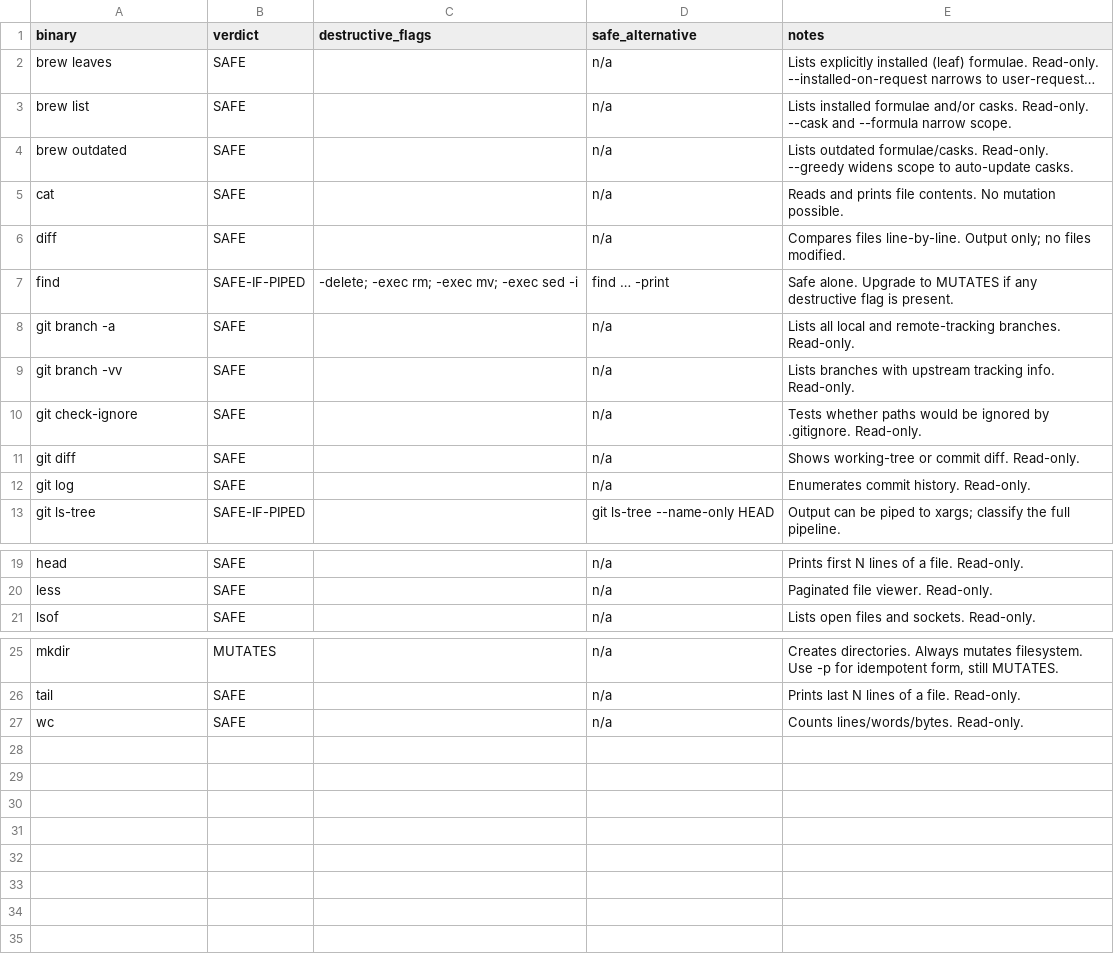
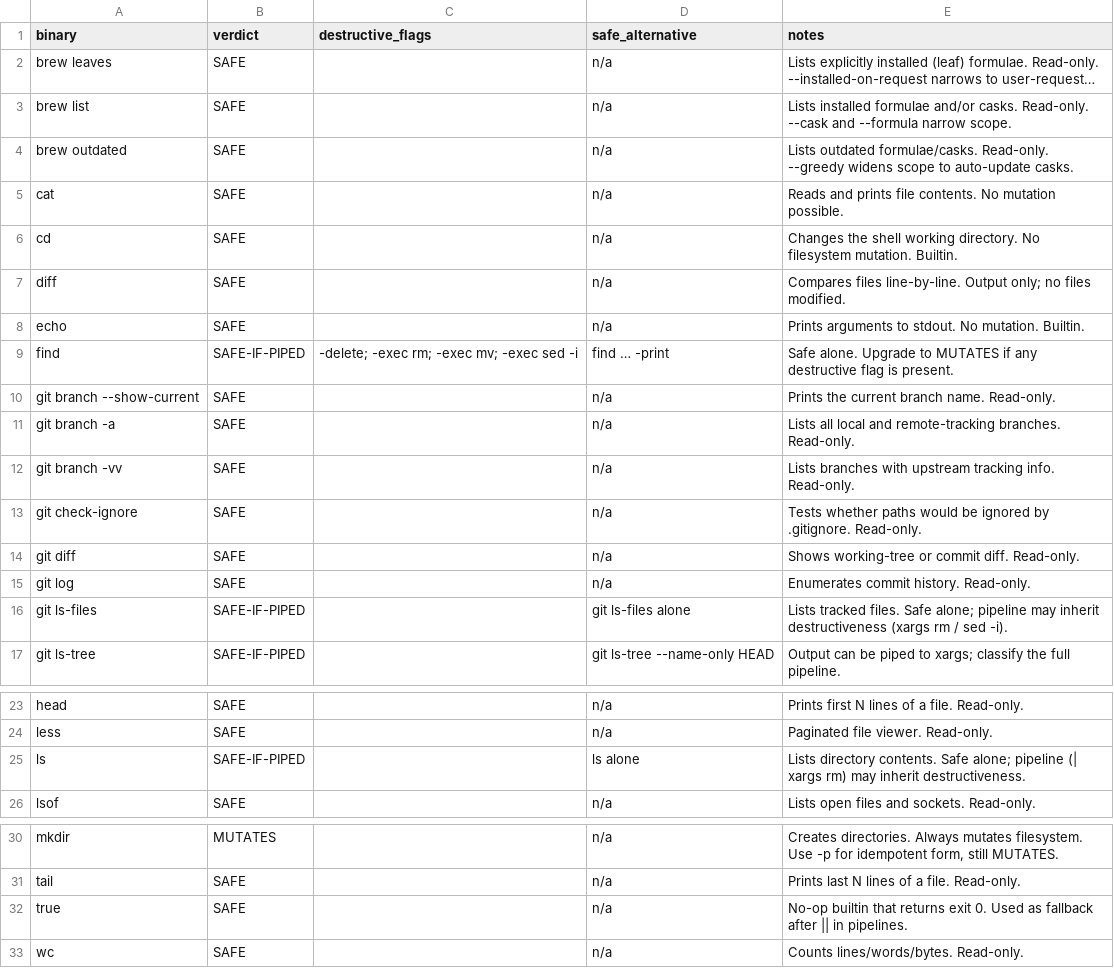
Before and after one commit to baneeishaque/ai-suite, a CSV file: .agents/skills/is-this-command-safe/docs/safety-table.csv, drawn as a sheet; only a part is shown, gaps mark what is left out; long unchanged cells end in …; the diff names each change by its address in the sheet, - before the commit and + after, or states it on an @@ line.

```diff
--- a/.agents/skills/is-this-command-safe/docs/safety-table.csv
+++ b/.agents/skills/is-this-command-safe/docs/safety-table.csv
+row 6: cd | SAFE |  | n/a | Changes the shell working directory. No filesystem mutation. Builtin.
+row 8: echo | SAFE |  | n/a | Prints arguments to stdout. No mutation. Builtin.
+row 10: git branch --show-current | SAFE |  | n/a | Prints the current branch name. Read-only.
+row 16: git ls-files | SAFE-IF-PIPED |  | git ls-files alone | Lists tracked files. Safe alone; pipeline may inherit destructiveness (xargs rm / sed -i).
+row 25: ls | SAFE-IF-PIPED |  | ls alone | Lists directory contents. Safe alone; pipeline (| xargs rm) may inherit destructiveness.
+row 32: true | SAFE |  | n/a | No-op builtin that returns exit 0. Used as fallback after || in pipelines.
```
Also changed, not shown: 1 other file.
